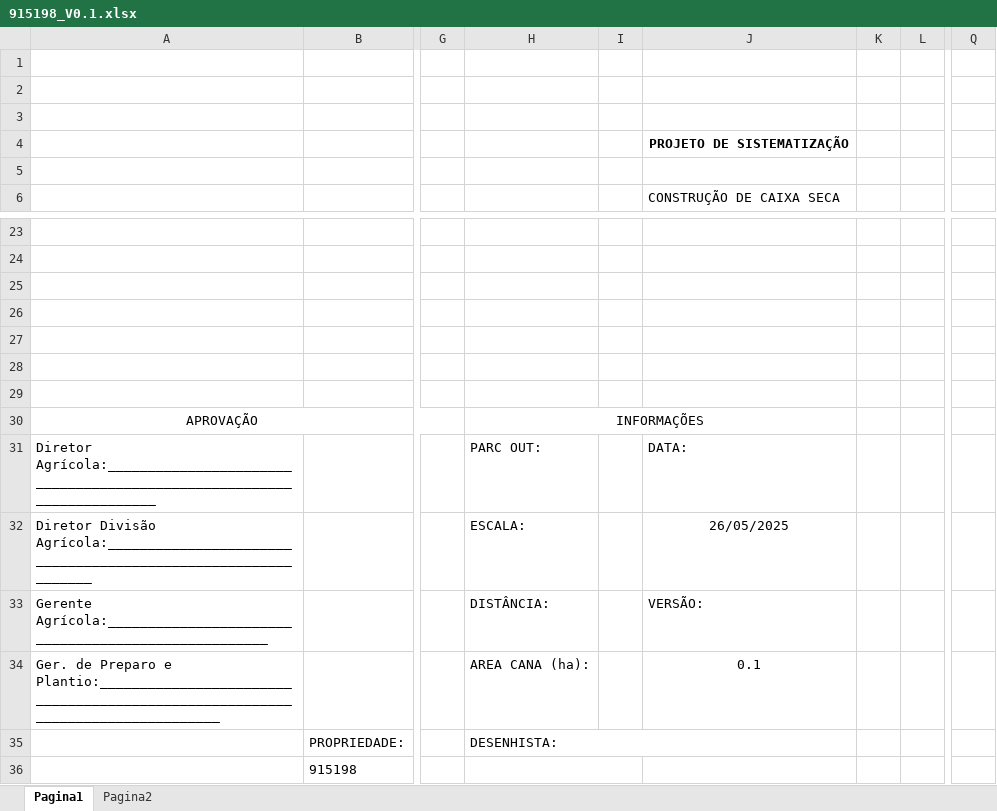
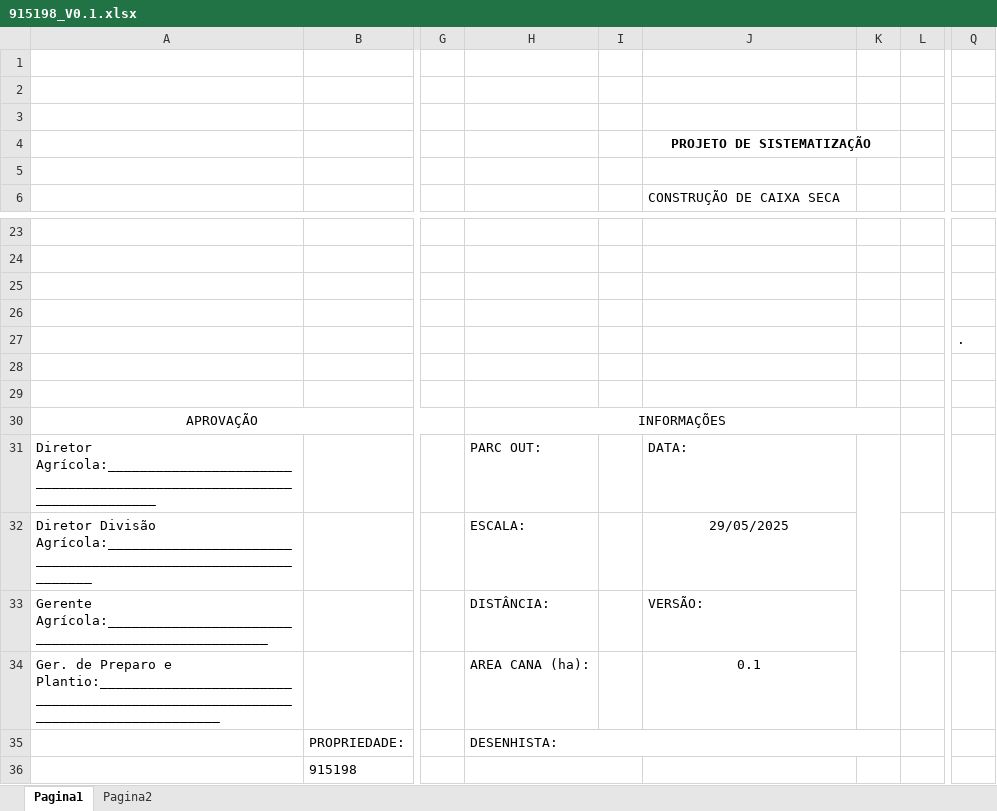
Before and after one commit to DiegoMurari/DXF-WEB, an Excel workbook: backend/output/915198_V0.1.xlsx, sheet Pagina1, drawn as a sheet; only a part is shown, gaps mark what is left out; values as stored, in another font and other column widths than the file's, no borders; charts and pictures not drawn; the diff names each change by its address in the sheet, - before the commit and + after, or states it on an @@ line.

```diff
--- a/backend/output/915198_V0.1.xlsx (sheet Pagina1)
+++ b/backend/output/915198_V0.1.xlsx (sheet Pagina1)
+J4:K4 merged
-Q27: (empty)
+Q27: .
-H30:J30 merged
+H30:K30 merged
+K31:K34 merged
-J32: 26/05/2025
+J32: 29/05/2025
-H35:J35 merged
+H35:K35 merged
```
Also changed, not shown: sheet Pagina2, charts or pictures, backend/resources/excel/Planilha_template.xlsx, 33 other files.
